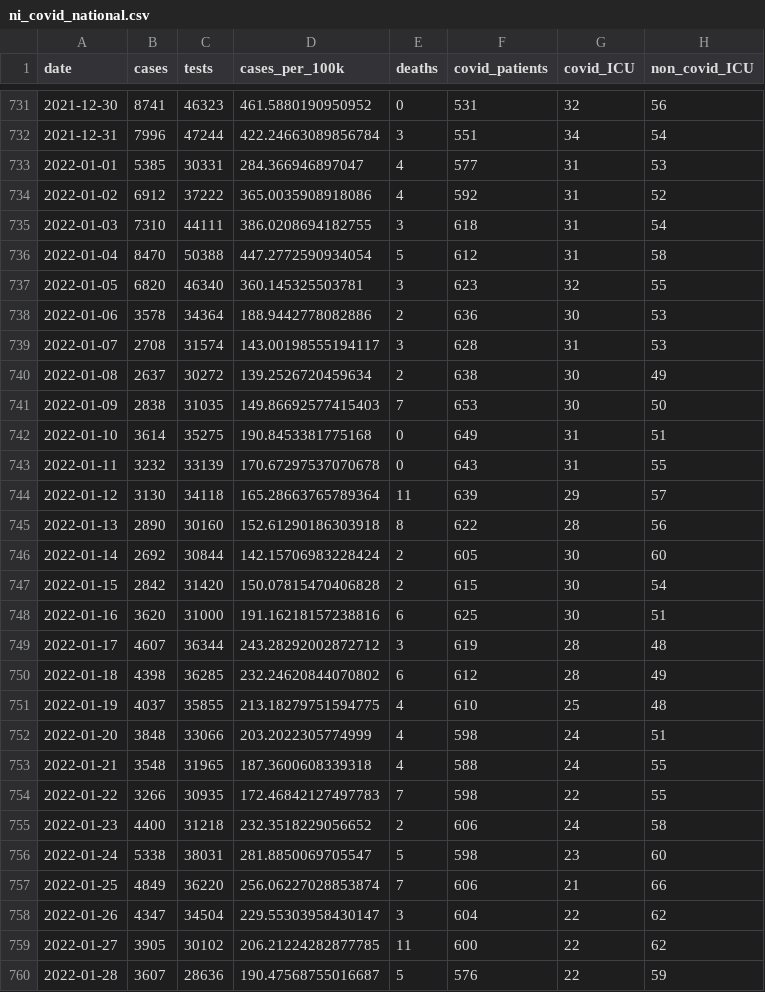
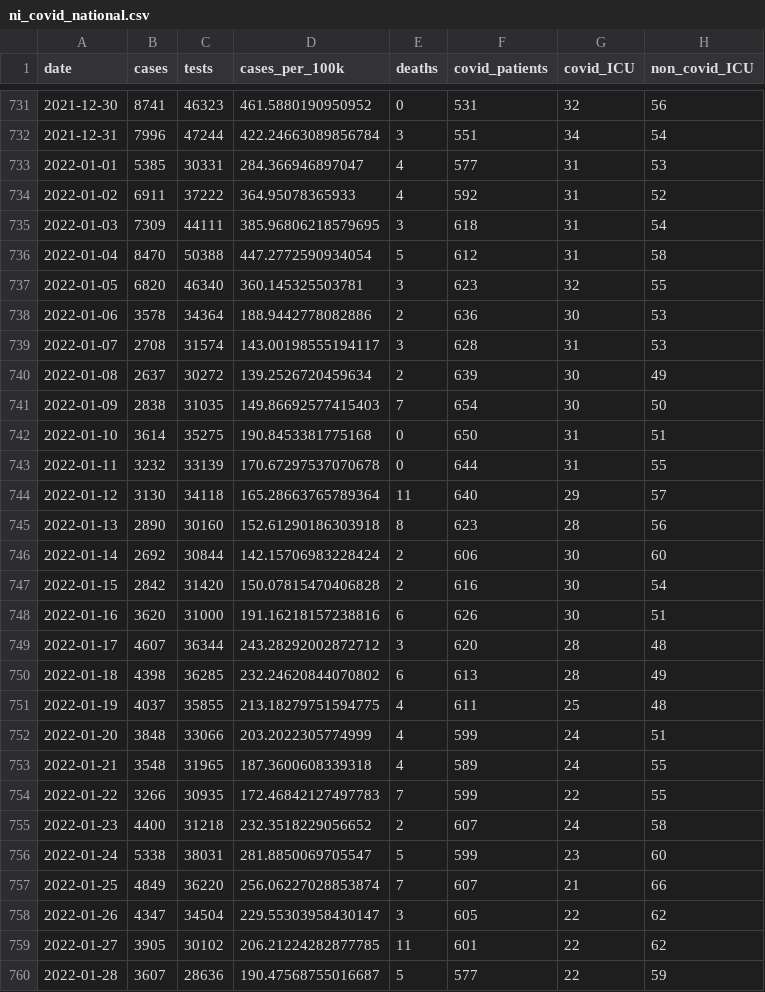
Before and after one commit to obrienjoey/covid19northernireland, a CSV file: data/ni_covid_national.csv, drawn as a sheet; only a part is shown, gaps mark what is left out; the diff covers the shown part only; the diff names each change by its address in the sheet, - before the commit and + after, or states it on an @@ line.

```diff
--- a/data/ni_covid_national.csv
+++ b/data/ni_covid_national.csv
-B734 (cases): 6912
+B734 (cases): 6911
-D734 (cases_per_100k): 365.0035908918086
+D734 (cases_per_100k): 364.95078365933
-B735 (cases): 7310
+B735 (cases): 7309
-D735 (cases_per_100k): 386.0208694182755
+D735 (cases_per_100k): 385.96806218579695
-F740 (covid_patients): 638
+F740 (covid_patients): 639
-F741 (covid_patients): 653
+F741 (covid_patients): 654
-F742 (covid_patients): 649
+F742 (covid_patients): 650
-F743 (covid_patients): 643
+F743 (covid_patients): 644
-F744 (covid_patients): 639
+F744 (covid_patients): 640
-F745 (covid_patients): 622
+F745 (covid_patients): 623
-F746 (covid_patients): 605
+F746 (covid_patients): 606
-F747 (covid_patients): 615
+F747 (covid_patients): 616
-F748 (covid_patients): 625
+F748 (covid_patients): 626
-F749 (covid_patients): 619
+F749 (covid_patients): 620
-F750 (covid_patients): 612
+F750 (covid_patients): 613
-F751 (covid_patients): 610
+F751 (covid_patients): 611
-F752 (covid_patients): 598
+F752 (covid_patients): 599
-F753 (covid_patients): 588
+F753 (covid_patients): 589
-F754 (covid_patients): 598
+F754 (covid_patients): 599
-F755 (covid_patients): 606
+F755 (covid_patients): 607
-F756 (covid_patients): 598
+F756 (covid_patients): 599
-F757 (covid_patients): 606
+F757 (covid_patients): 607
-F758 (covid_patients): 604
+F758 (covid_patients): 605
-F759 (covid_patients): 600
+F759 (covid_patients): 601
-F760 (covid_patients): 576
+F760 (covid_patients): 577
```
Also changed, not shown: 3 added rows and 100 edited cells elsewhere in this file, data/ni_covid_local.csv, 1 other file.
